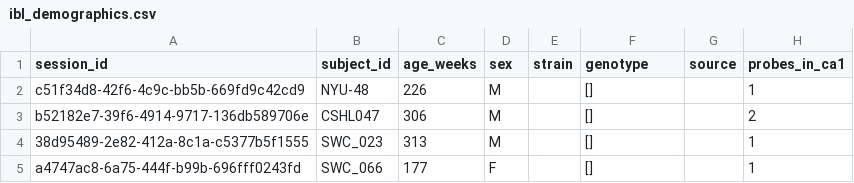
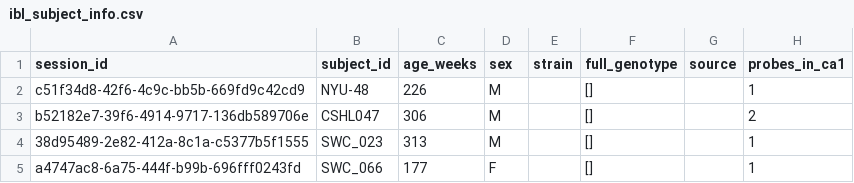
Before and after one commit to AngCamp/CampbellMurphy2024, a CSV file: Figures_and_Technical_Validation/Mouse_subject_details/subject_info_data/ibl_subject_info.csv (was Figures_and_Technical_Validation/Mouse_subject_details/subject_info_data/ibl_demographics.csv), drawn as a sheet; only a part is shown.

Commit message:
subject info updated

```diff
--- a/Figures_and_Technical_Validation/Mouse_subject_details/subject_info_data/ibl_demographics.csv
+++ b/Figures_and_Technical_Validation/Mouse_subject_details/subject_info_data/ibl_subject_info.csv
@@ -1,2 +1,2 @@
-session_id,subject_id,age_weeks,sex,strain,genotype,source,probes_in_ca1
+session_id,subject_id,age_weeks,sex,strain,full_genotype,source,probes_in_ca1
 c51f34d8-42f6-4c9c-bb5b-669fd9c42cd9,NYU-48,226,M,,[],,1
```
Also changed, not shown: 17 other files.
